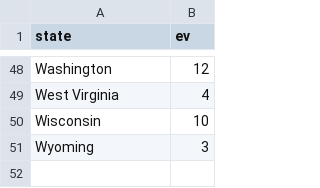
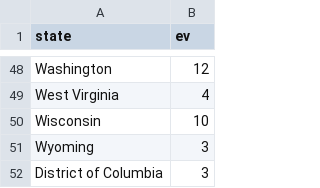
Before and after one commit to Ford-Robert/us-presidential-election, a CSV file: data/electoral_votes.csv, drawn as a sheet; only a part is shown, gaps mark what is left out; the diff names each change by its address in the sheet, - before the commit and + after, or states it on an @@ line.

Commit message:
fixed EV

```diff
--- a/data/electoral_votes.csv
+++ b/data/electoral_votes.csv
+row 52: District of Columbia | 3
```
